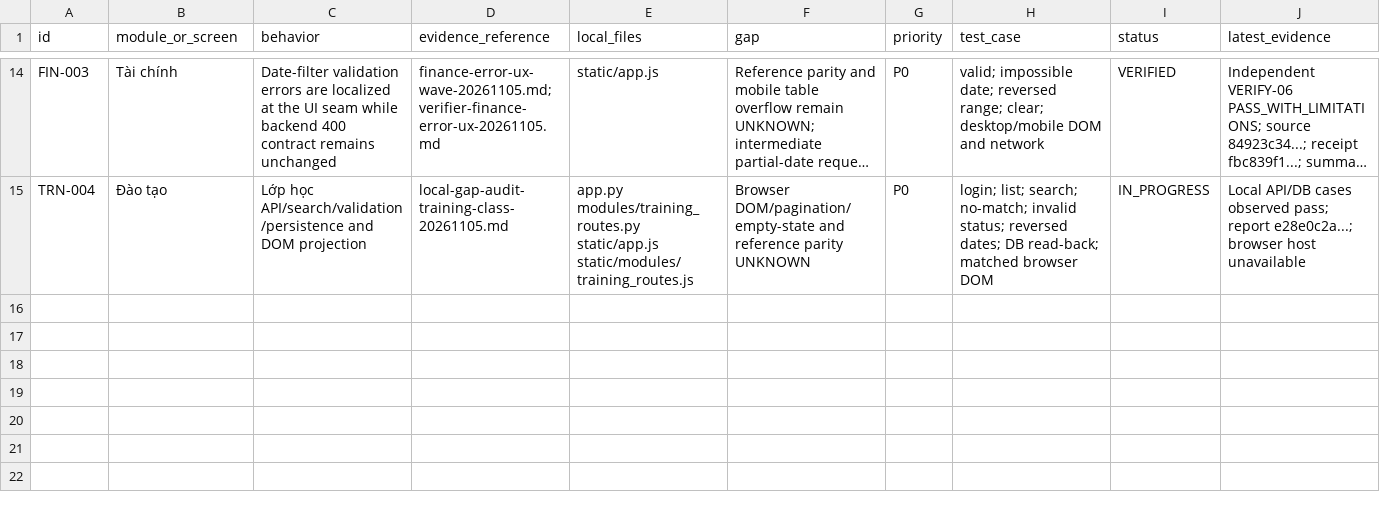
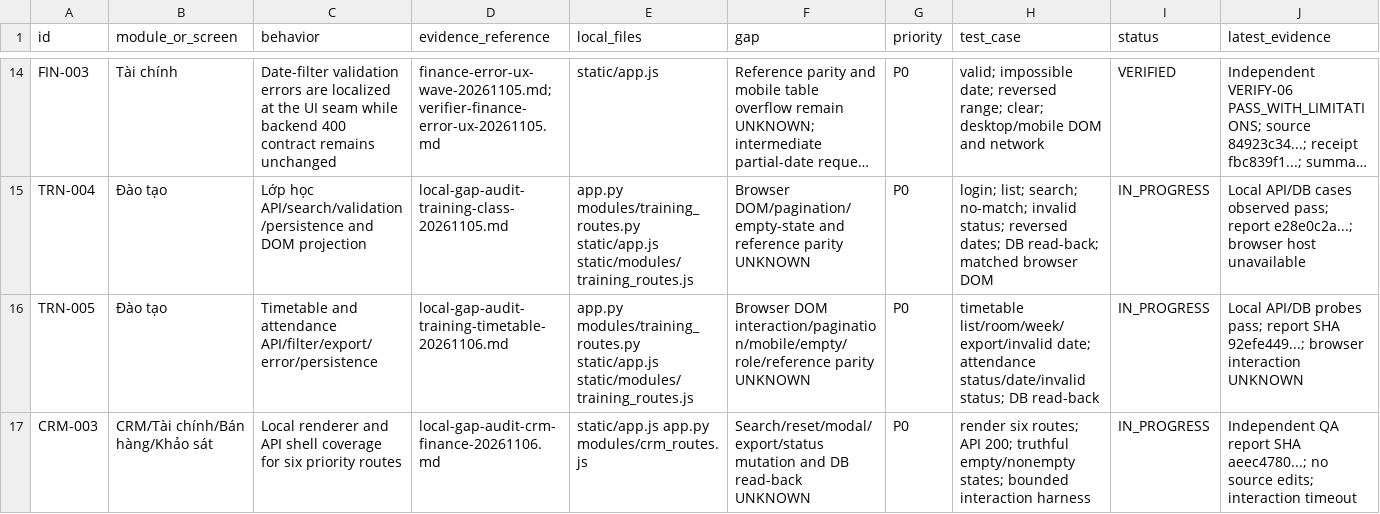
Before and after one commit to NamAIEngineer/center-edu-CLC, a CSV file: docs/parity/MATRIX.csv, drawn as a sheet; only a part is shown, gaps mark what is left out; long unchanged cells end in …; the diff covers the shown part only; the diff names each change by its address in the sheet, - before the commit and + after, or states it on an @@ line.

Commit message:
fix(center): close report route error boundaries

```diff
--- a/docs/parity/MATRIX.csv
+++ b/docs/parity/MATRIX.csv
+row 16: TRN-005 | Đào tạo | Timetable and attendance API/filter/export/error/persistence | local-gap-audit-training-timetable-20261106.md | app.py modules/training_routes.py static/app.js static/modules/training_routes.js | Browser DOM interaction/pagination/mobile/empty/role/reference parity UNKNOWN | P0 | timetable list/room/week/export/invalid date; attendance status/date/invalid status; DB read-back | IN_PROGRESS | Local API/DB probes pass; report SHA 92efe449...; browser interaction UNKNOWN
+row 17: CRM-003 | CRM/Tài chính/Bán hàng/Khảo sát | Local renderer and API shell coverage for six priority routes | local-gap-audit-crm-finance-20261106.md | static/app.js app.py modules/crm_routes.js | Search/reset/modal/export/status mutation and DB read-back UNKNOWN | P0 | render six routes; API 200; truthful empty/nonempty states; bounded interaction harness | IN_PROGRESS | Independent QA report SHA aeec4780...; no source edits; interaction timeout
```
Also changed, not shown: 1 added row and 8 edited cells elsewhere in this file, 10 other files.
